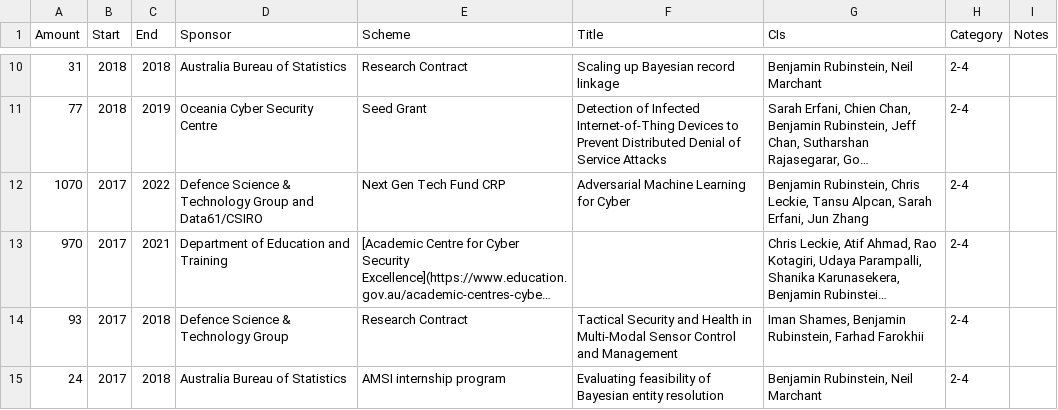
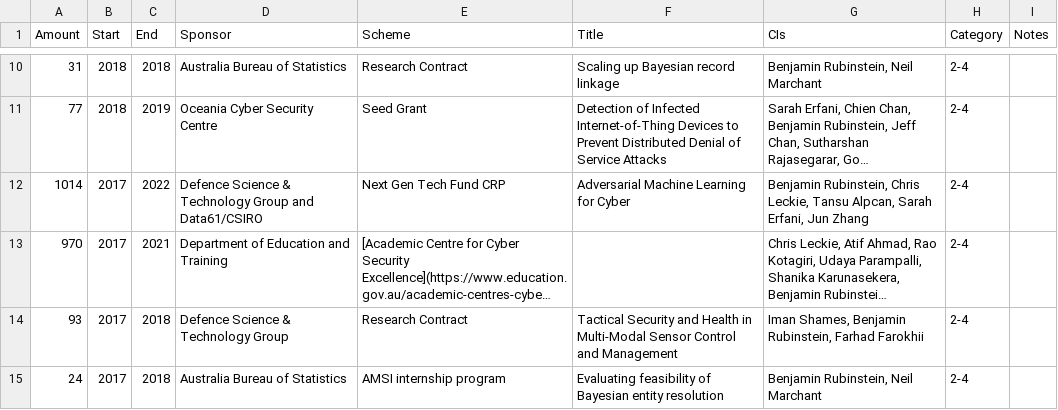
Before and after one commit to brubinstein/brubinstein.github.io, a CSV file: funding/funding.csv, drawn as a sheet; only a part is shown, gaps mark what is left out; long unchanged cells end in …; the diff names each change by its address in the sheet, - before the commit and + after, or states it on an @@ line.

```diff
--- a/funding/funding.csv
+++ b/funding/funding.csv
-A12 (Amount): 1070
+A12 (Amount): 1014
```
Also changed, not shown: 2 other files.
